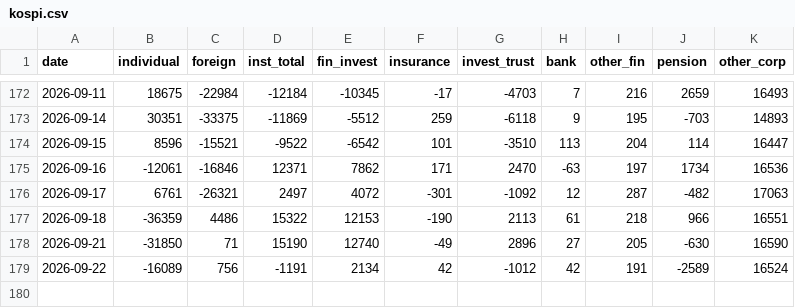
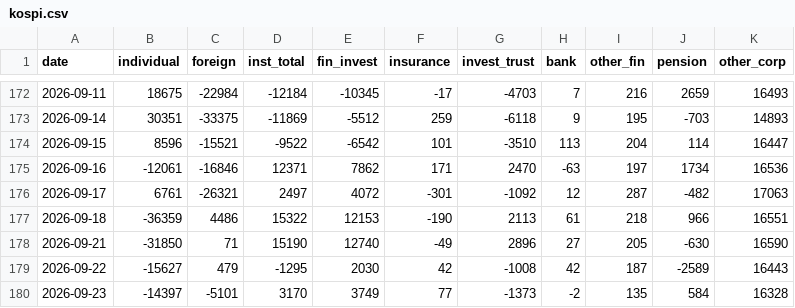
Before and after one commit to pdhman/report-summary, a CSV file: 수급모니터링/data/kospi.csv, drawn as a sheet; only a part is shown, gaps mark what is left out.

```diff
--- a/수급모니터링/data/kospi.csv
+++ b/수급모니터링/data/kospi.csv
@@ -178,2 +178,3 @@
 2026-09-21,-31850,71,15190,12740,-49,2896,27,205,-630,16590
-2026-09-22,-16089,756,-1191,2134,42,-1012,42,191,-2589,16524
+2026-09-22,-15627,479,-1295,2030,42,-1008,42,187,-2589,16443
+2026-09-23,-14397,-5101,3170,3749,77,-1373,-2,135,584,16328
```
Also changed, not shown: 수급모니터링/data/index_futures.csv, 수급모니터링/data/index_kosdaq.csv, 6 other files.
